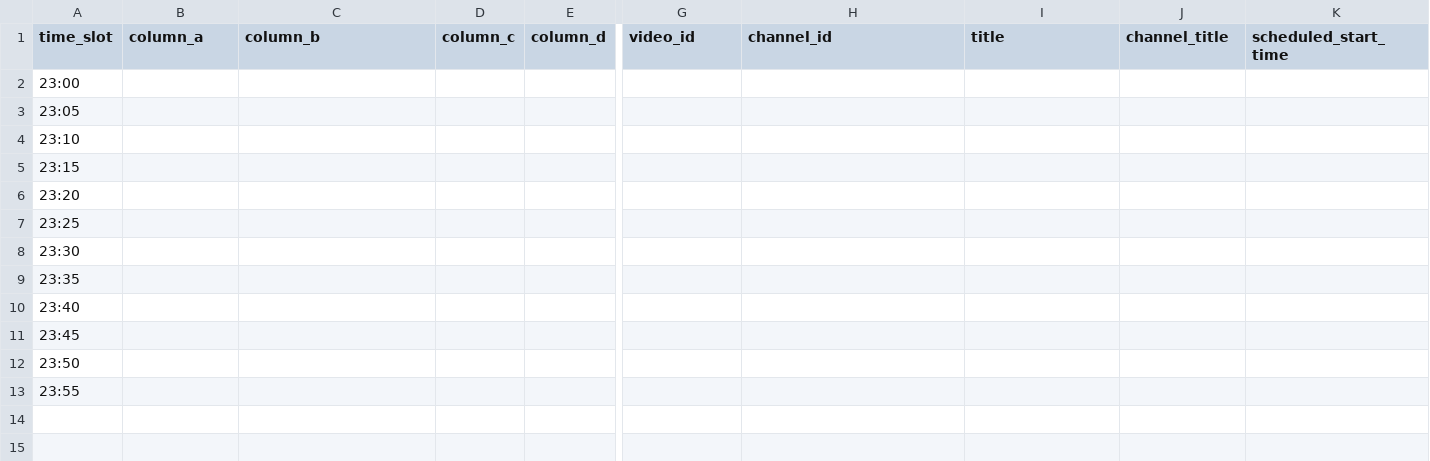
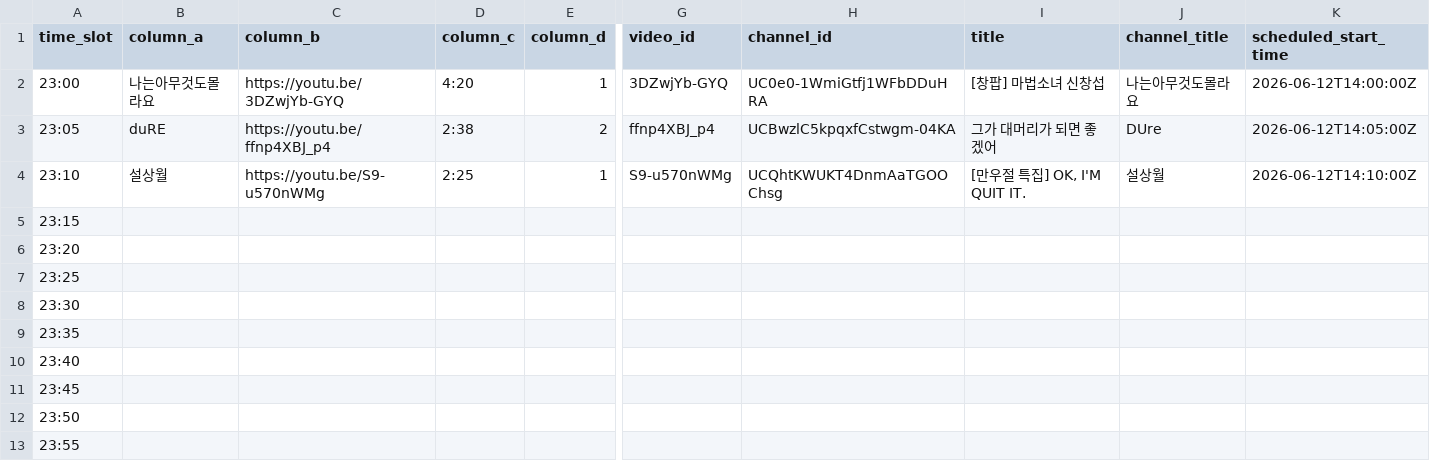
Before and after one commit to ChangpopWiki/premiere-relay-archive-data, a TSV file: 2026/06/2026-06-12.tsv, drawn as a sheet; only a part is shown, gaps mark what is left out; the diff covers the shown part only; the diff names each change by its address in the sheet, - before the commit and + after, or states it on an @@ line.

```diff
--- a/2026/06/2026-06-12.tsv
+++ b/2026/06/2026-06-12.tsv
-B2 (column_a): (empty)
+B2 (column_a): 나는아무것도몰라요
-C2 (column_b): (empty)
+C2 (column_b): https://youtu.be/3DZwjYb-GYQ
-D2 (column_c): (empty)
+D2 (column_c): 4:20
-E2 (column_d): (empty)
+E2 (column_d): 1
-G2 (video_id): (empty)
+G2 (video_id): 3DZwjYb-GYQ
-H2 (channel_id): (empty)
+H2 (channel_id): UC0e0-1WmiGtfj1WFbDDuHRA
-I2 (title): (empty)
+I2 (title): [창팝] 마법소녀 신창섭
-J2 (channel_title): (empty)
+J2 (channel_title): 나는아무것도몰라요
-K2 (scheduled_start_time): (empty)
+K2 (scheduled_start_time): 2026-06-12T14:00:00Z
-B3 (column_a): (empty)
+B3 (column_a): duRE
-C3 (column_b): (empty)
+C3 (column_b): https://youtu.be/ffnp4XBJ_p4
-D3 (column_c): (empty)
+D3 (column_c): 2:38
-E3 (column_d): (empty)
+E3 (column_d): 2
-G3 (video_id): (empty)
+G3 (video_id): ffnp4XBJ_p4
-H3 (channel_id): (empty)
+H3 (channel_id): UCBwzlC5kpqxfCstwgm-04KA
-I3 (title): (empty)
+I3 (title): 그가 대머리가 되면 좋겠어
-J3 (channel_title): (empty)
+J3 (channel_title): DUre
-K3 (scheduled_start_time): (empty)
+K3 (scheduled_start_time): 2026-06-12T14:05:00Z
-B4 (column_a): (empty)
+B4 (column_a): 설상월
-C4 (column_b): (empty)
+C4 (column_b): https://youtu.be/S9-u570nWMg
-D4 (column_c): (empty)
+D4 (column_c): 2:25
-E4 (column_d): (empty)
+E4 (column_d): 1
-G4 (video_id): (empty)
+G4 (video_id): S9-u570nWMg
-H4 (channel_id): (empty)
+H4 (channel_id): UCQhtKWUKT4DnmAaTGOOChsg
-I4 (title): (empty)
+I4 (title): [만우절 특집] OK, I'M QUIT IT.
-J4 (channel_title): (empty)
+J4 (channel_title): 설상월
-K4 (scheduled_start_time): (empty)
+K4 (scheduled_start_time): 2026-06-12T14:10:00Z
```
Also changed, not shown: 6 edited cells elsewhere in this file, 1 other file.
